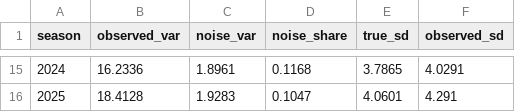
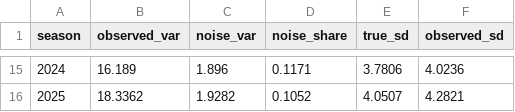
Before and after one commit to jmsmarrelli/contender-shot-quality, a CSV file: output/noise_share.csv, drawn as a sheet; only a part is shown, gaps mark what is left out; the diff covers the shown part only.

```diff
--- a/output/noise_share.csv
+++ b/output/noise_share.csv
@@ -15,2 +15,2 @@ season,observed_var,noise_var,noise_share,true_sd,observed_sd
-2024,16.2336,1.8961,0.1168,3.7865,4.0291
-2025,18.4128,1.9283,0.1047,4.0601,4.291
+2024,16.189,1.896,0.1171,3.7806,4.0236
+2025,18.3362,1.9282,0.1052,4.0507,4.2821
```
Also changed, not shown: 61 edited cells elsewhere in this file, output/reliability_curve.csv, output/shrunk_offence.csv, 37 other files.
